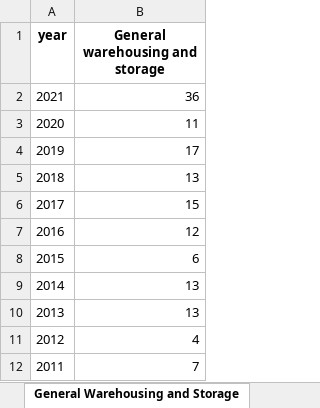
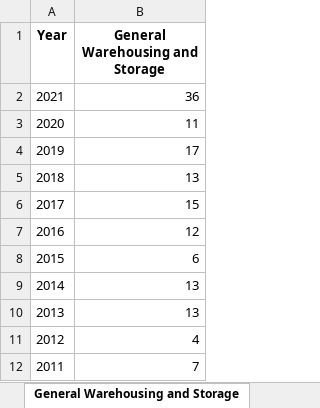
Before and after one commit to derek-cassady/Code-Louisville-Projects, an Excel workbook: BLS_Hourly_Wage/Warehouse_BLS.xlsx, sheet General Warehousing and Storage, drawn as a sheet; values as stored, in another font and other column widths than the file's, no borders; the diff names each change by its address in the sheet, - before the commit and + after, or states it on an @@ line.

Commit message:
renamed 'year' to 'Year' in all DF

```diff
--- a/BLS_Hourly_Wage/Warehouse_BLS.xlsx (sheet General Warehousing and Storage)
+++ b/BLS_Hourly_Wage/Warehouse_BLS.xlsx (sheet General Warehousing and Storage)
-A1: year
+A1: Year
-B1: General warehousing and storage
+B1: General Warehousing and Storage
```
Also changed, not shown: sheet 18 to 19 Years, sheet 20 to 24 Years, sheet 35 to 44 Years, sheet 25 to 34 Years, sheet 45 to 54 Years, sheet 55 to 64 Years, 5 more sheets, 1 other file.
